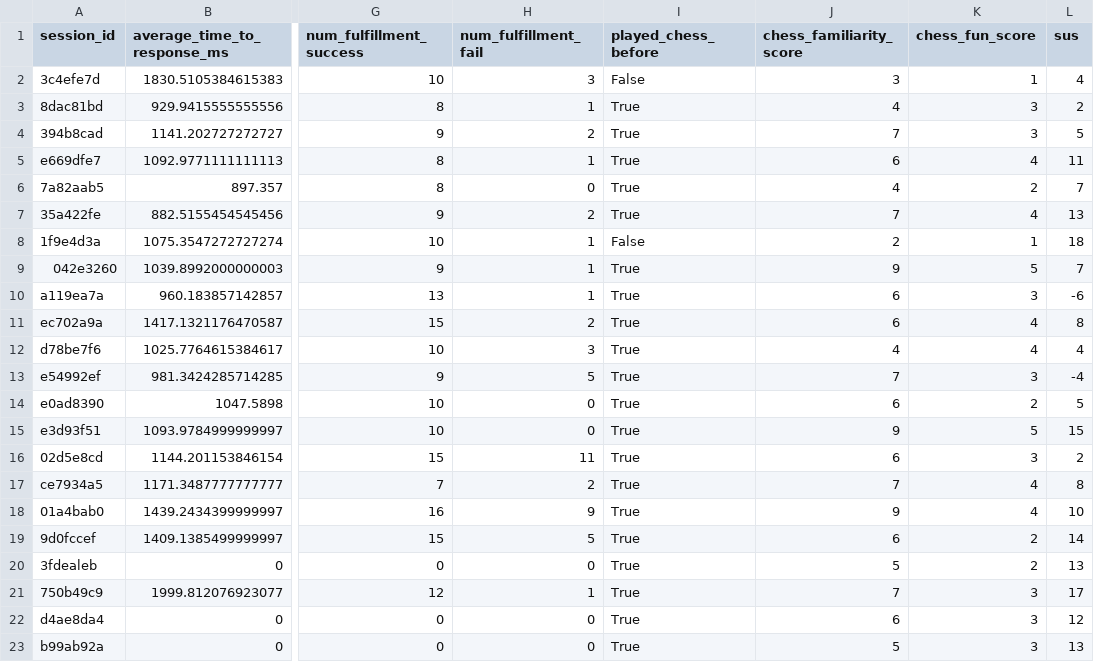
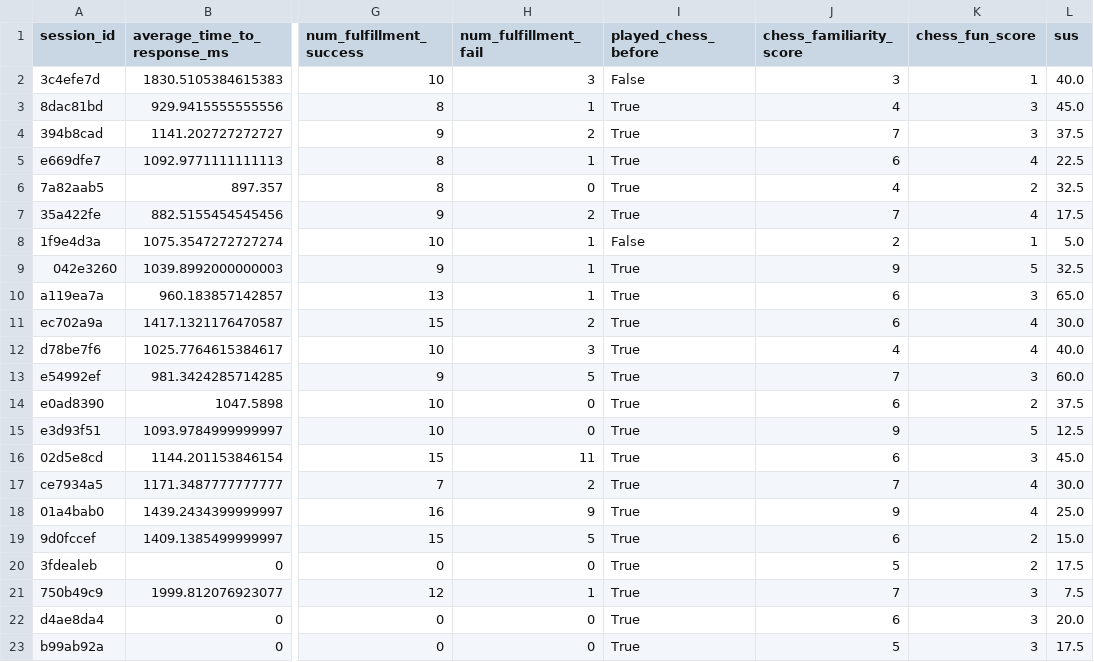
Before and after one commit to zacowan/chess-to-speech, a CSV file: data_analysis/demo1/compiled_logs_demo1.csv, drawn as a sheet; only a part is shown, gaps mark what is left out; the diff names each change by its address in the sheet, - before the commit and + after, or states it on an @@ line.

```diff
--- a/data_analysis/demo1/compiled_logs_demo1.csv
+++ b/data_analysis/demo1/compiled_logs_demo1.csv
-L2 (sus): 4
+L2 (sus): 40.0
-L3 (sus): 2
+L3 (sus): 45.0
-L4 (sus): 5
+L4 (sus): 37.5
-L5 (sus): 11
+L5 (sus): 22.5
-L6 (sus): 7
+L6 (sus): 32.5
-L7 (sus): 13
+L7 (sus): 17.5
-L8 (sus): 18
+L8 (sus): 5.0
-L9 (sus): 7
+L9 (sus): 32.5
-L10 (sus): -6
+L10 (sus): 65.0
-L11 (sus): 8
+L11 (sus): 30.0
-L12 (sus): 4
+L12 (sus): 40.0
-L13 (sus): -4
+L13 (sus): 60.0
-L14 (sus): 5
+L14 (sus): 37.5
-L15 (sus): 15
+L15 (sus): 12.5
-L16 (sus): 2
+L16 (sus): 45.0
-L17 (sus): 8
+L17 (sus): 30.0
-L18 (sus): 10
+L18 (sus): 25.0
-L19 (sus): 14
+L19 (sus): 15.0
-L20 (sus): 13
+L20 (sus): 17.5
-L21 (sus): 17
+L21 (sus): 7.5
-L22 (sus): 12
+L22 (sus): 20.0
-L23 (sus): 13
+L23 (sus): 17.5
```
Also changed, not shown: data_analysis/demo2/compiled_logs_demo2.csv, 1 other file.
